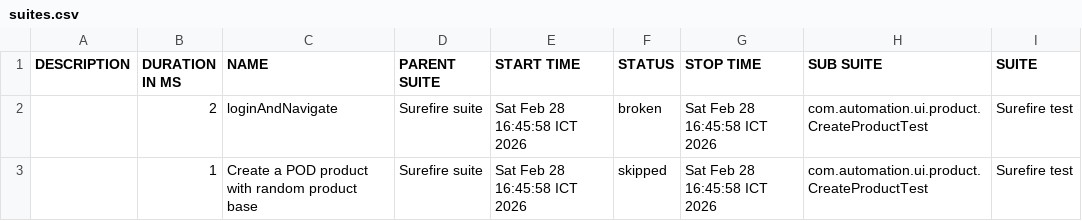
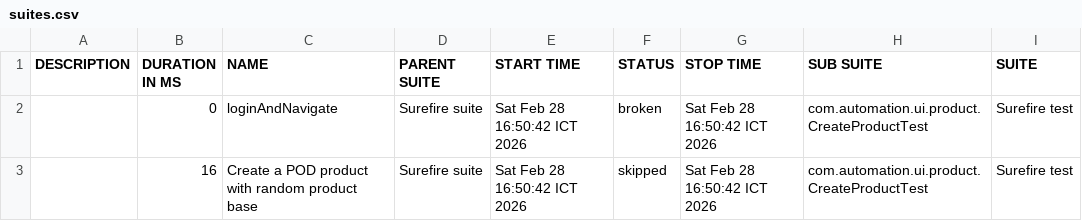
Before and after one commit to VoHoaiNam20194632-01/JavaProjects, a CSV file: data/suites.csv, drawn as a sheet; only a part is shown; the diff names each change by its address in the sheet, - before the commit and + after, or states it on an @@ line.

```diff
--- a/data/suites.csv
+++ b/data/suites.csv
-B2 (DURATION IN MS): 2
+B2 (DURATION IN MS): 0
-E2:E3 (START TIME): Sat Feb 28 16:45:58 ICT 2026
+E2:E3 (START TIME): Sat Feb 28 16:50:42 ICT 2026
-G2:G3 (STOP TIME): Sat Feb 28 16:45:58 ICT 2026
+G2:G3 (STOP TIME): Sat Feb 28 16:50:42 ICT 2026
-B3 (DURATION IN MS): 1
+B3 (DURATION IN MS): 16
```
Also changed, not shown: 19 other files.
